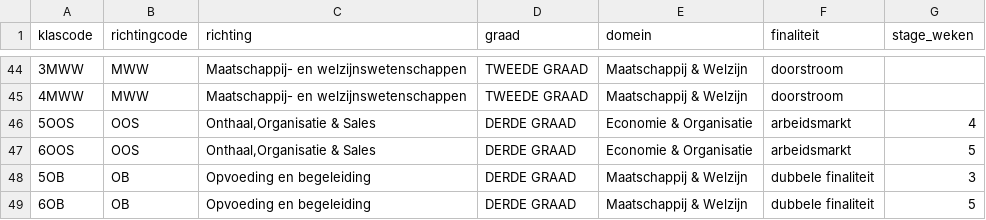
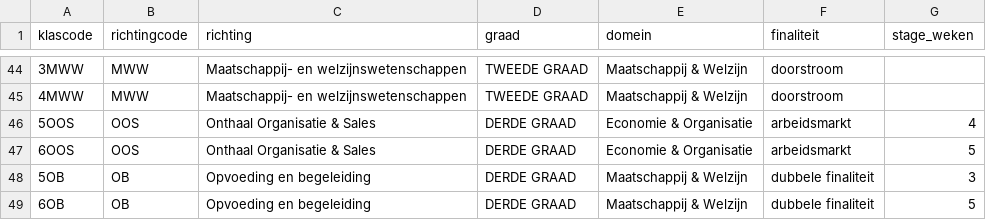
Before and after one commit to GOcampusRedingenhof/aanbod, a CSV file: data/klassen.csv, drawn as a sheet; only a part is shown, gaps mark what is left out.

Commit message:
Update klassen.csv

```diff
--- a/data/klassen.csv
+++ b/data/klassen.csv
@@ -45,4 +45,4 @@ klascode,richtingcode,richting,graad,domein,finaliteit,stage_weken
 4MWW,MWW,Maatschappij- en welzijnswetenschappen,TWEEDE GRAAD,Maatschappij & Welzijn,doorstroom,
-5OOS,OOS,"Onthaal,Organisatie & Sales",DERDE GRAAD,Economie & Organisatie,arbeidsmarkt,4
-6OOS,OOS,"Onthaal,Organisatie & Sales",DERDE GRAAD,Economie & Organisatie,arbeidsmarkt,5
+5OOS,OOS,Onthaal Organisatie & Sales,DERDE GRAAD,Economie & Organisatie,arbeidsmarkt,4
+6OOS,OOS,Onthaal Organisatie & Sales,DERDE GRAAD,Economie & Organisatie,arbeidsmarkt,5
 5OB,OB,Opvoeding en begeleiding,DERDE GRAAD,Maatschappij & Welzijn,dubbele finaliteit,3
```
